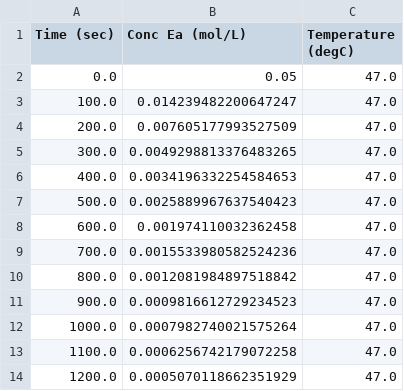
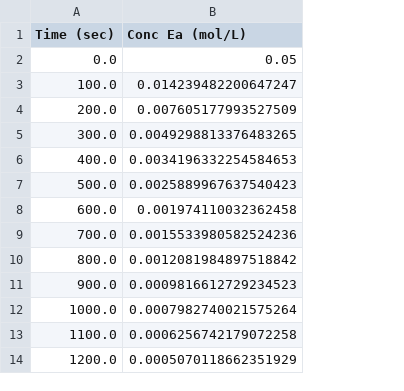
Before and after one commit to Nachreld/EthylAcetate, a CSV file: Data Concentration/47CSteady.csv, drawn as a sheet; only a part is shown; removed rows and columns are numbered as before the commit, all else as after; the diff covers the shown part only; the diff names each change by its address in the sheet, - before the commit and + after, or states it on an @@ line.

```diff
--- a/Data Concentration/47CSteady.csv
+++ b/Data Concentration/47CSteady.csv
-column C (Temperature (degC)), rows 2-14: all 47.0
```
Also changed, not shown: 50 added rows elsewhere in this file, Data Concentration/47Cdata1.csv, Data Concentration/47Cdata3.csv, 12 other files.
